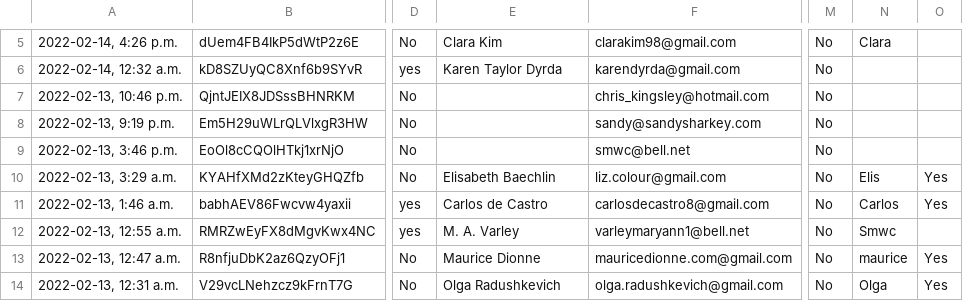
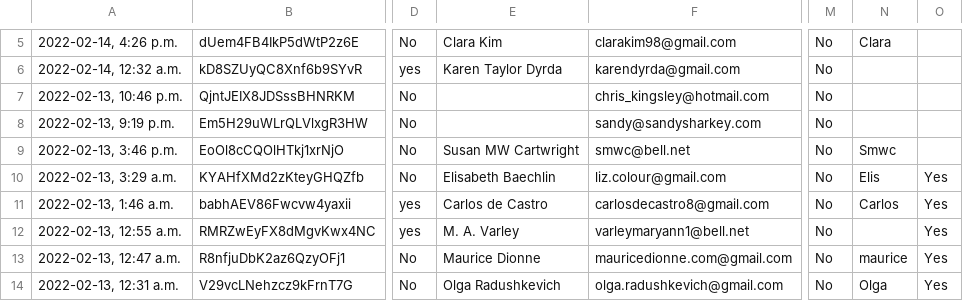
Before and after one commit to mtobis/shopomatic, a CSV file: allartists.csv, drawn as a sheet; only a part is shown, gaps mark what is left out; the diff covers the shown part only; the diff names each change by its address in the sheet, - before the commit and + after, or states it on an @@ line.

```diff
--- a/allartists.csv
+++ b/allartists.csv
-E9: (empty)
+E9: Susan MW Cartwright
-N9: (empty)
+N9: Smwc
-N12: Smwc
+N12: (empty)
-O12: (empty)
+O12: Yes
```
Also changed, not shown: 2 added rows and 4 edited cells elsewhere in this file, 1 other file.
